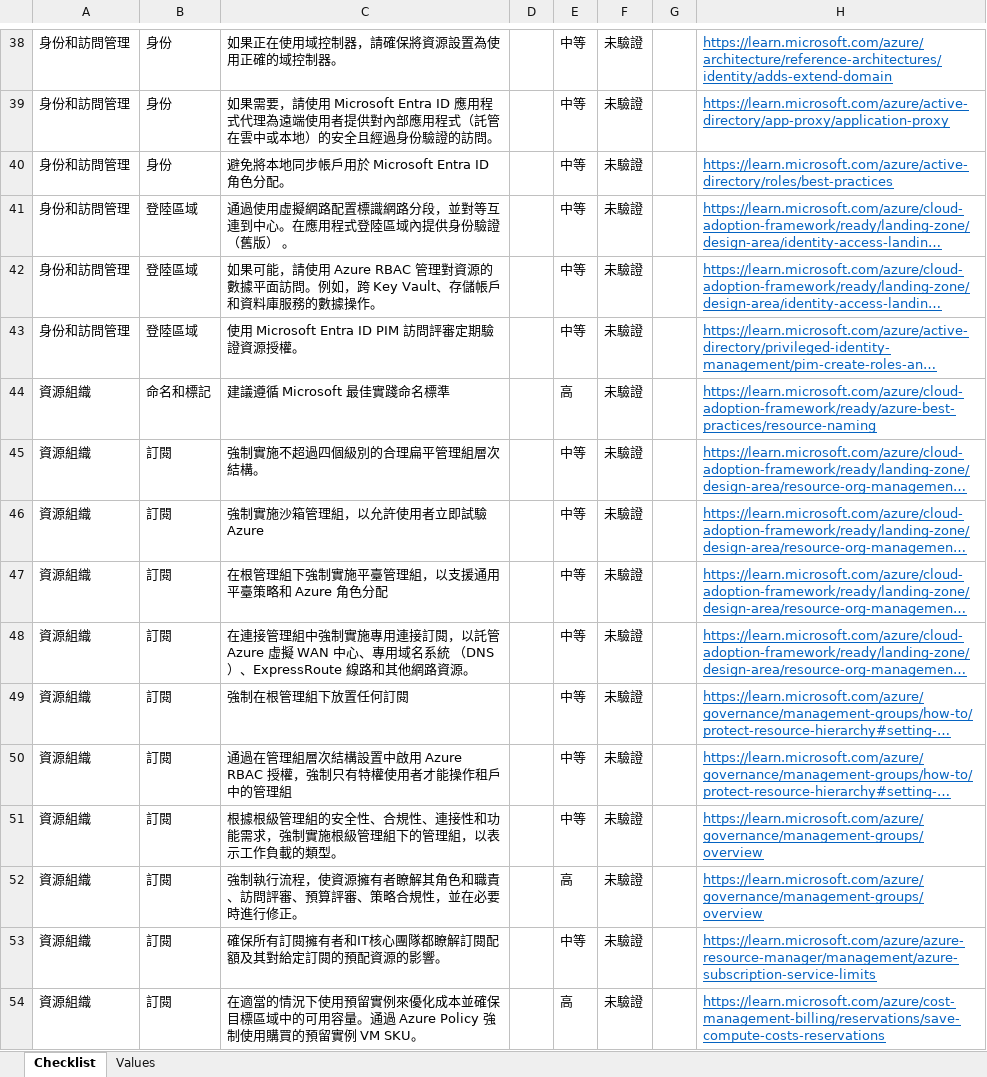
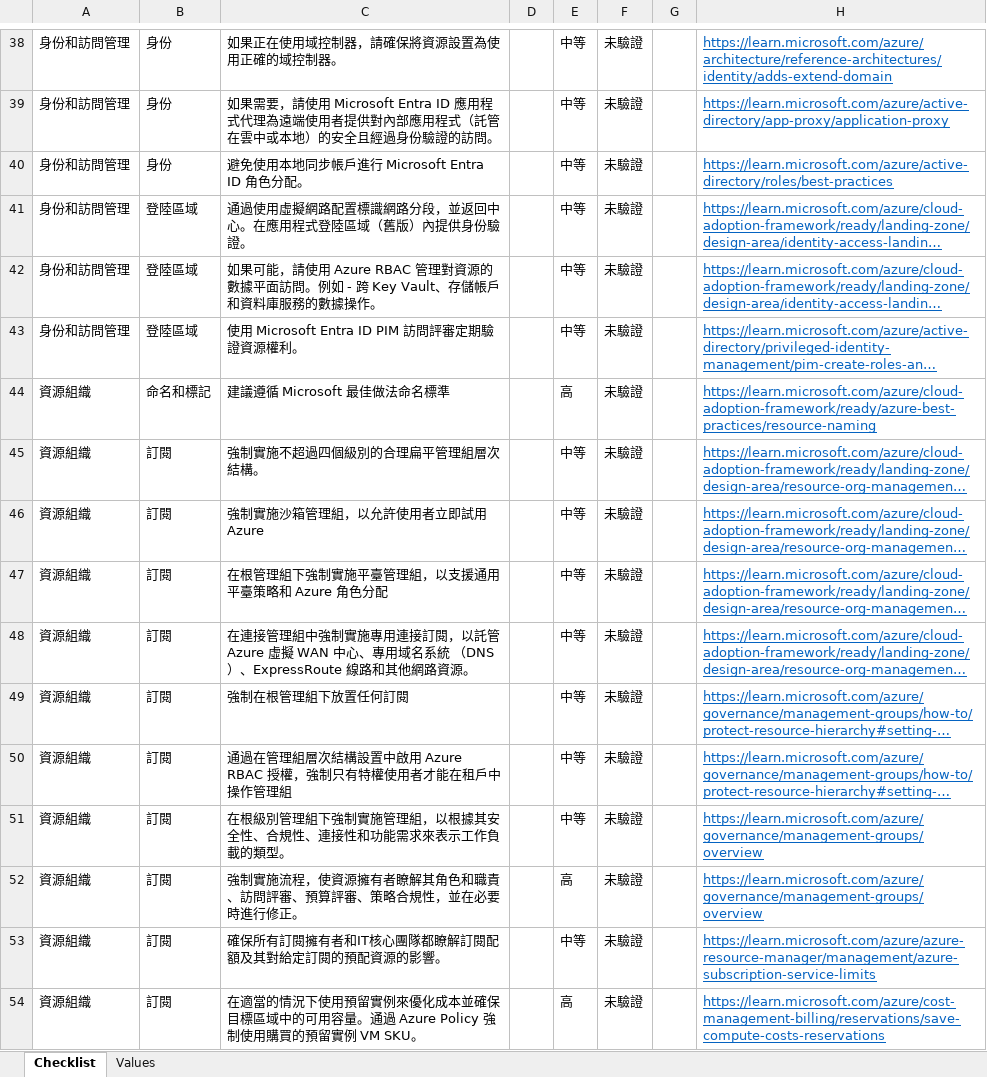
Before and after one commit to Azure/review-checklists, an Excel workbook: spreadsheet/macrofree/alz_checklist.zh-Hant.xlsx, sheet Checklist, drawn as a sheet; only a part is shown, gaps mark what is left out; long unchanged cells end in …; values as stored, in another font and other column widths than the file's, no borders; conditional formats not drawn; the diff covers the shown part only; the diff names each change by its address in the sheet, - before the commit and + after, or states it on an @@ line.

```diff
--- a/spreadsheet/macrofree/alz_checklist.zh-Hant.xlsx (sheet Checklist)
+++ b/spreadsheet/macrofree/alz_checklist.zh-Hant.xlsx (sheet Checklist)
-C40: 避免將本地同步帳戶用於 Microsoft Entra ID 角色分配。
+C40: 避免使用本地同步帳戶進行 Microsoft Entra ID 角色分配。
-C41: …分段，並對等互連到中心。在應用程式登陸區域內提供身份驗證 （舊版） 。
+C41: …分段，並返回中心。在應用程式登陸區域（舊版）內提供身份驗證。
-C42: …問。例如，跨 Key Vault…
+C42: …問。例如 - 跨 Key Vault…
-C43: 使用 Microsoft Entra ID PIM 訪問評審定期驗證資源授權。
+C43: 使用 Microsoft Entra ID PIM 訪問評審定期驗證資源權利。
-C44: 建議遵循 Microsoft 最佳實踐命名標準
+C44: 建議遵循 Microsoft 最佳做法命名標準
-C46: 強制實施沙箱管理組，以允許使用者立即試驗 Azure
+C46: 強制實施沙箱管理組，以允許使用者立即試用 Azure
-C50: …用者才能操作租戶中的管理組
+C50: …用者才能在租戶中操作管理組
-C51: 根據根級管理組的安全性、合規性、連接性和功能需求，強制實施根級管理組下的管理組，以表示工作…
+C51: 在根級別管理組下強制實施管理組，以根據其安全性、合規性、連接性和功能需求來表示工作…
-C52: 強制執行流程，使…
+C52: 強制實施流程，使…
```
Also changed, not shown: 5 added rows, 123 edited cells and cell formats elsewhere in this sheet, sheet Values, spreadsheet/macrofree/alz_checklist.es.xlsx, spreadsheet/macrofree/alz_checklist.ja.xlsx, 37 other files.
